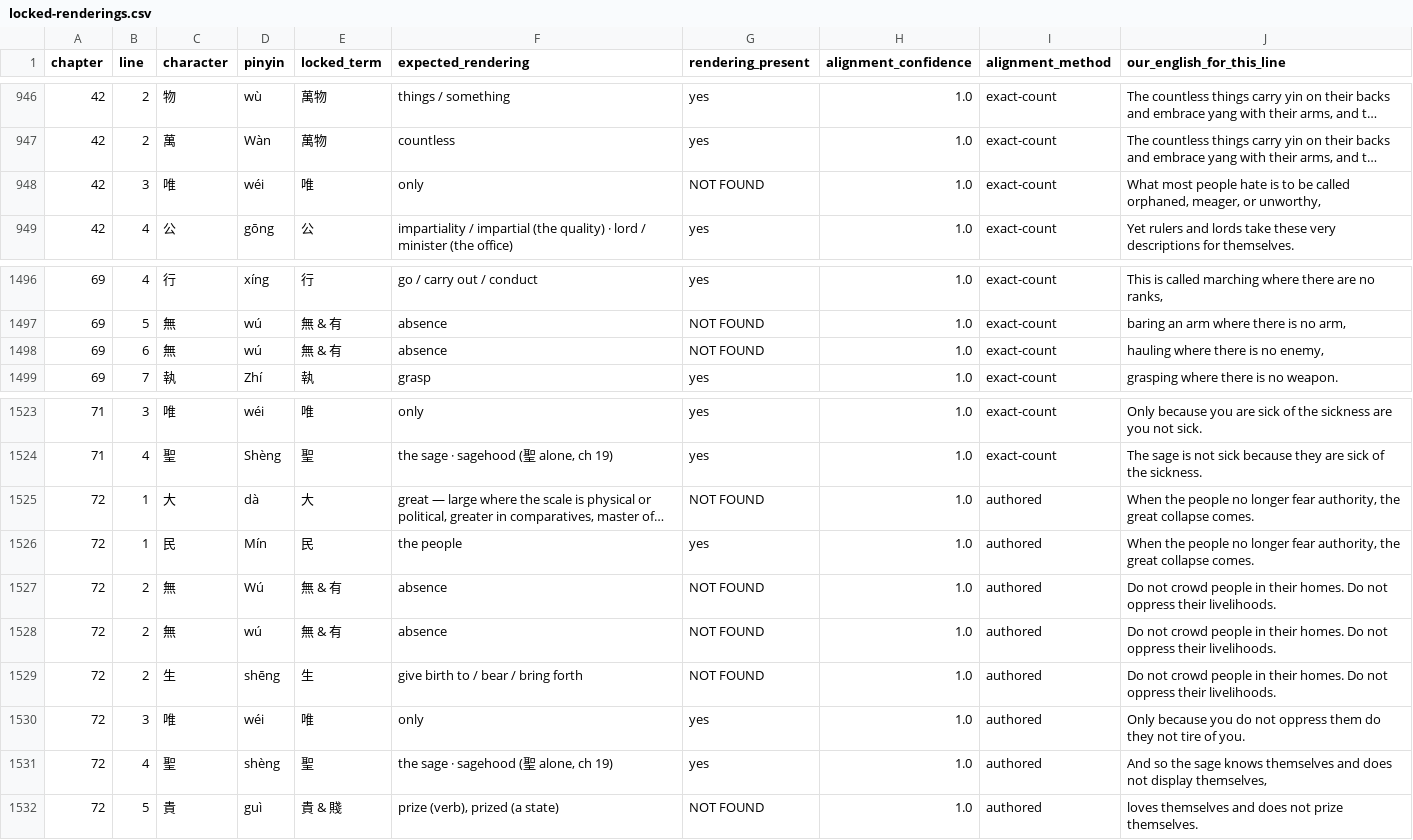
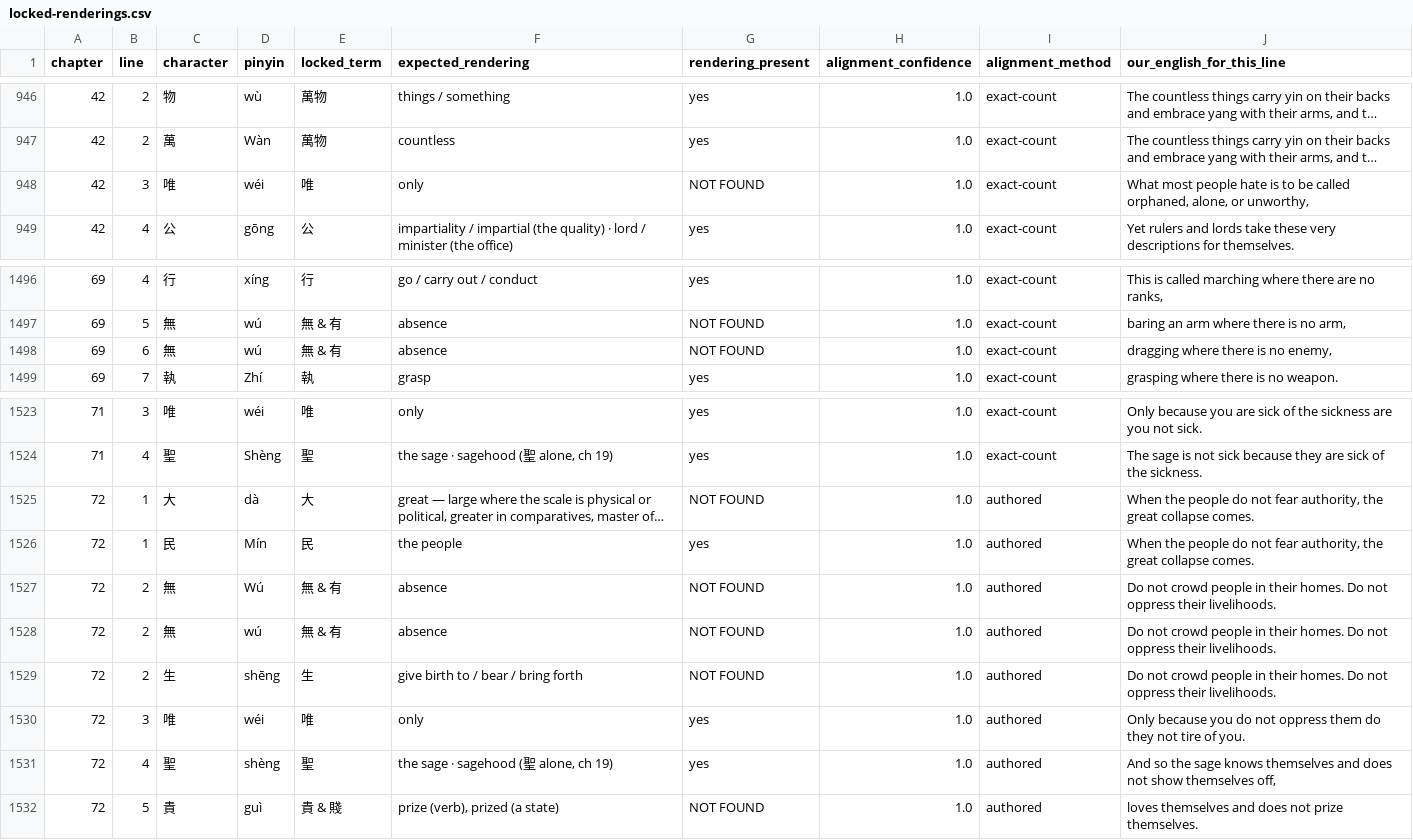
Before and after one commit to opencosmos-ai/taoteching, a CSV file: data/locked-renderings.csv, drawn as a sheet; only a part is shown, gaps mark what is left out; long unchanged cells end in …; the diff names each change by its address in the sheet, - before the commit and + after, or states it on an @@ line.

```diff
--- a/data/locked-renderings.csv
+++ b/data/locked-renderings.csv
-J948 (our_english_for_this_line): …called orphaned, meager, or unworthy,
+J948 (our_english_for_this_line): …called orphaned, alone, or unworthy,
-J1498 (our_english_for_this_line): hauling where there is no enemy,
+J1498 (our_english_for_this_line): dragging where there is no enemy,
-J1525:J1526 (our_english_for_this_line): …the people no longer fear authority,…
+J1525:J1526 (our_english_for_this_line): …the people do not fear authority,…
-J1531 (our_english_for_this_line): …does not display themselves,
+J1531 (our_english_for_this_line): …does not show themselves off,
```
Also changed, not shown: data/chapters.csv, data/commentary.csv, 12 other files.
